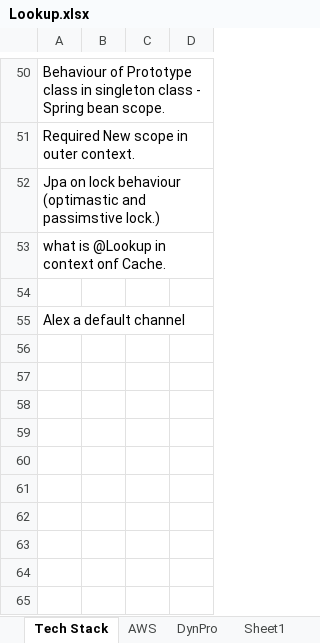
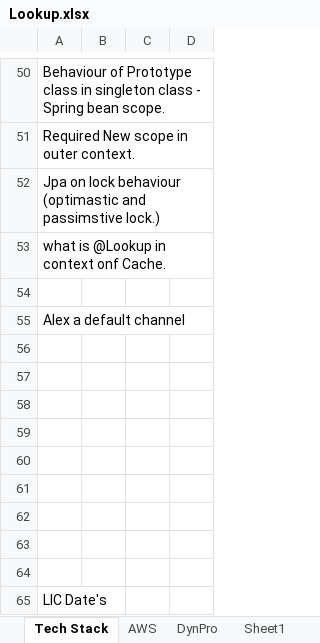
Before and after one commit to T-Gopinath/Docs, an Excel workbook: Lookup.xlsx, sheet Tech Stack, drawn as a sheet; only a part is shown, gaps mark what is left out; values as stored, in another font and other column widths than the file's, no borders; the diff names each change by its address in the sheet, - before the commit and + after, or states it on an @@ line.

Commit message:
'update'

```diff
--- a/Lookup.xlsx (sheet Tech Stack)
+++ b/Lookup.xlsx (sheet Tech Stack)
+row 56: (empty)
+row 57: (empty)
+row 58: (empty)
+row 59: (empty)
+row 60: (empty)
+row 61: (empty)
+row 62: (empty)
+row 63: (empty)
+row 64: (empty)
+row 65: LIC Date's
```
Also changed, not shown: sheet Sheet1.
